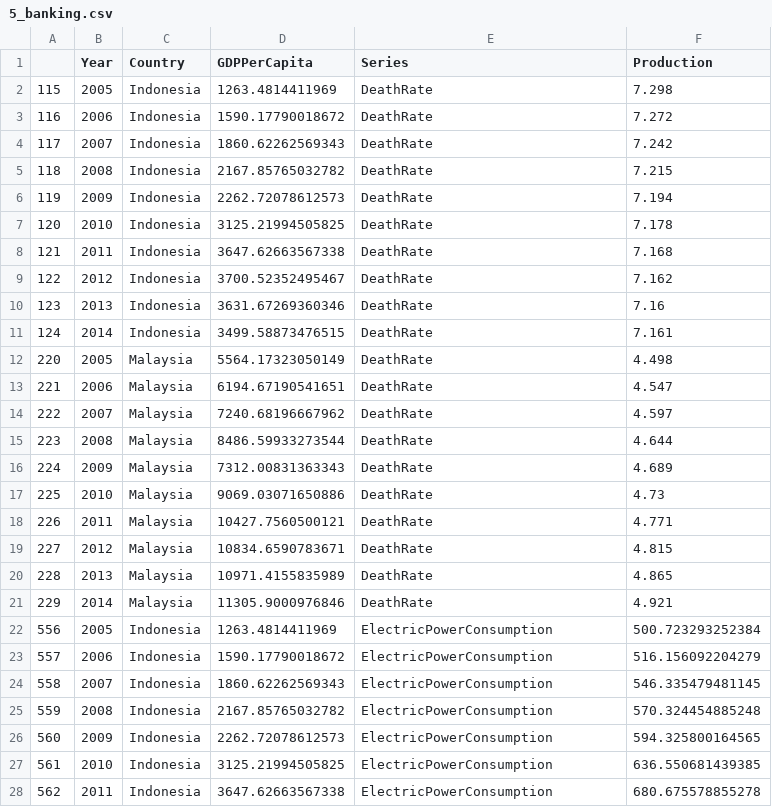
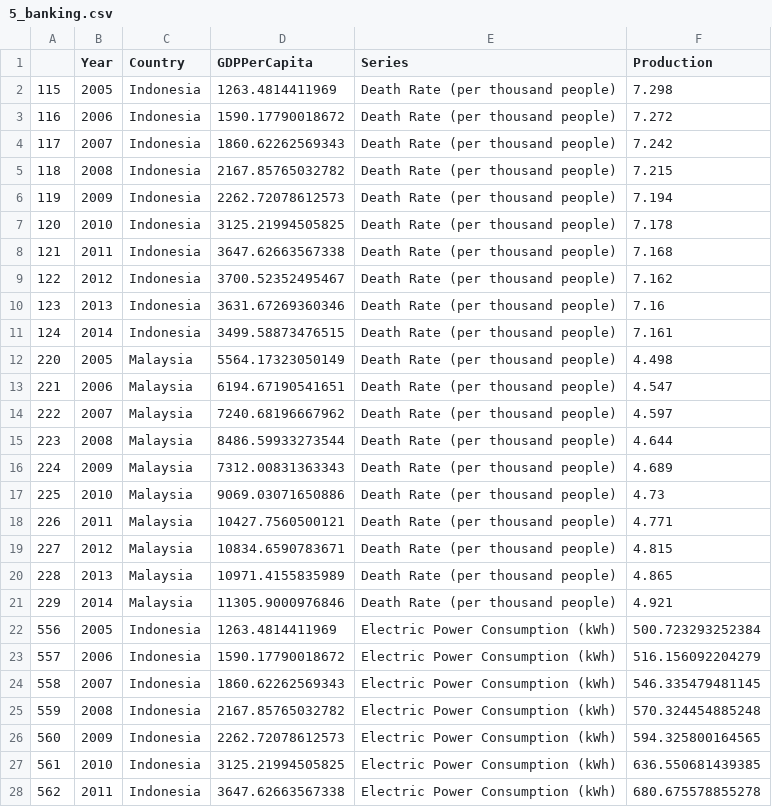
Before and after one commit to kashchei/p6_finalproject, a CSV file: data/5_banking.csv, drawn as a sheet; only a part is shown; the diff covers the shown part only.

```diff
--- a/data/5_banking.csv
+++ b/data/5_banking.csv
@@ -1,28 +1,28 @@
 "","Year","Country","GDPPerCapita","Series","Production"
-"115","2005","Indonesia","1263.4814411969","DeathRate","7.298"
-"116","2006","Indonesia","1590.17790018672","DeathRate","7.272"
-"117","2007","Indonesia","1860.62262569343","DeathRate","7.242"
-"118","2008","Indonesia","2167.85765032782","DeathRate","7.215"
-"119","2009","Indonesia","2262.72078612573","DeathRate","7.194"
-"120","2010","Indonesia","3125.21994505825","DeathRate","7.178"
-"121","2011","Indonesia","3647.62663567338","DeathRate","7.168"
-"122","2012","Indonesia","3700.52352495467","DeathRate","7.162"
-"123","2013","Indonesia","3631.67269360346","DeathRate","7.16"
-"124","2014","Indonesia","3499.58873476515","DeathRate","7.161"
-"220","2005","Malaysia","5564.17323050149","DeathRate","4.498"
-"221","2006","Malaysia","6194.67190541651","DeathRate","4.547"
-"222","2007","Malaysia","7240.68196667962","DeathRate","4.597"
-"223","2008","Malaysia","8486.59933273544","DeathRate","4.644"
-"224","2009","Malaysia","7312.00831363343","DeathRate","4.689"
-"225","2010","Malaysia","9069.03071650886","DeathRate","4.73"
-"226","2011","Malaysia","10427.7560500121","DeathRate","4.771"
-"227","2012","Malaysia","10834.6590783671","DeathRate","4.815"
-"228","2013","Malaysia","10971.4155835989","DeathRate","4.865"
-"229","2014","Malaysia","11305.9000976846","DeathRate","4.921"
-"556","2005","Indonesia","1263.4814411969","ElectricPowerConsumption","500.723293252384"
-"557","2006","Indonesia","1590.17790018672","ElectricPowerConsumption","516.156092204279"
-"558","2007","Indonesia","1860.62262569343","ElectricPowerConsumption","546.335479481145"
-"559","2008","Indonesia","2167.85765032782","ElectricPowerConsumption","570.324454885248"
-"560","2009","Indonesia","2262.72078612573","ElectricPowerConsumption","594.325800164565"
-"561","2010","Indonesia","3125.21994505825","ElectricPowerConsumption","636.550681439385"
-"562","2011","Indonesia","3647.62663567338","ElectricPowerConsumption","680.675578855278"
+"115","2005","Indonesia","1263.4814411969","Death Rate (per thousand people)","7.298"
+"116","2006","Indonesia","1590.17790018672","Death Rate (per thousand people)","7.272"
+"117","2007","Indonesia","1860.62262569343","Death Rate (per thousand people)","7.242"
+"118","2008","Indonesia","2167.85765032782","Death Rate (per thousand people)","7.215"
+"119","2009","Indonesia","2262.72078612573","Death Rate (per thousand people)","7.194"
+"120","2010","Indonesia","3125.21994505825","Death Rate (per thousand people)","7.178"
+"121","2011","Indonesia","3647.62663567338","Death Rate (per thousand people)","7.168"
+"122","2012","Indonesia","3700.52352495467","Death Rate (per thousand people)","7.162"
+"123","2013","Indonesia","3631.67269360346","Death Rate (per thousand people)","7.16"
+"124","2014","Indonesia","3499.58873476515","Death Rate (per thousand people)","7.161"
+"220","2005","Malaysia","5564.17323050149","Death Rate (per thousand people)","4.498"
+"221","2006","Malaysia","6194.67190541651","Death Rate (per thousand people)","4.547"
+"222","2007","Malaysia","7240.68196667962","Death Rate (per thousand people)","4.597"
+"223","2008","Malaysia","8486.59933273544","Death Rate (per thousand people)","4.644"
+"224","2009","Malaysia","7312.00831363343","Death Rate (per thousand people)","4.689"
+"225","2010","Malaysia","9069.03071650886","Death Rate (per thousand people)","4.73"
+"226","2011","Malaysia","10427.7560500121","Death Rate (per thousand people)","4.771"
+"227","2012","Malaysia","10834.6590783671","Death Rate (per thousand people)","4.815"
+"228","2013","Malaysia","10971.4155835989","Death Rate (per thousand people)","4.865"
+"229","2014","Malaysia","11305.9000976846","Death Rate (per thousand people)","4.921"
+"556","2005","Indonesia","1263.4814411969","Electric Power Consumption (kWh)","500.723293252384"
+"557","2006","Indonesia","1590.17790018672","Electric Power Consumption (kWh)","516.156092204279"
+"558","2007","Indonesia","1860.62262569343","Electric Power Consumption (kWh)","546.335479481145"
+"559","2008","Indonesia","2167.85765032782","Electric Power Consumption (kWh)","570.324454885248"
+"560","2009","Indonesia","2262.72078612573","Electric Power Consumption (kWh)","594.325800164565"
+"561","2010","Indonesia","3125.21994505825","Electric Power Consumption (kWh)","636.550681439385"
+"562","2011","Indonesia","3647.62663567338","Electric Power Consumption (kWh)","680.675578855278"
```
Also changed, not shown: 91 edited cells elsewhere in this file, 6 other files.
